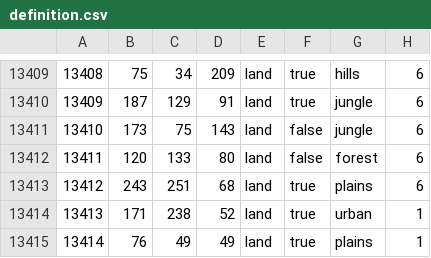
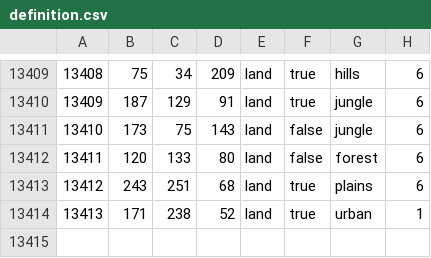
Before and after one commit to Foksyanich149/Vanilla-, a CSV file: map/definition.csv, drawn as a sheet; only a part is shown, gaps mark what is left out.

```diff
--- a/map/definition.csv
+++ b/map/definition.csv
@@ -13414,2 +13414 @@
 13413;171;238;52;land;true;urban;1
-13414;76;49;49;land;true;plains;1
```
Also changed, not shown: 5 other files.
